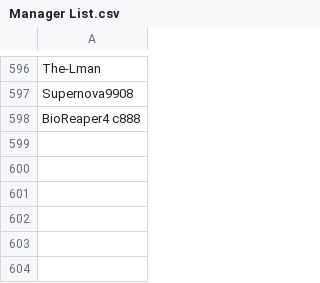
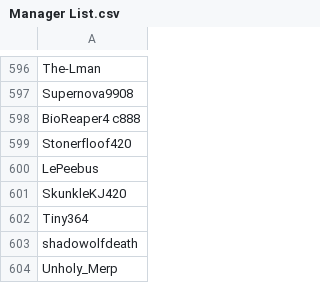
Before and after one commit to SpiritXR/Patreon-List-Manager-List, a CSV file: Manager List.csv, drawn as a sheet; only a part is shown, gaps mark what is left out; the diff names each change by its address in the sheet, - before the commit and + after, or states it on an @@ line.

Commit message:
Update Manager List.csv
Added:

Stonerfloof420
LePeebus
SkunkleKJ420
Tiny364
shadowolfdeath
Unholy_Merp

(Fur4adults)

```diff
--- a/Manager List.csv
+++ b/Manager List.csv
+row 599: Stonerfloof420
+row 600: LePeebus
+row 601: SkunkleKJ420
+row 602: Tiny364
+row 603: shadowolfdeath
+row 604: Unholy_Merp
```
